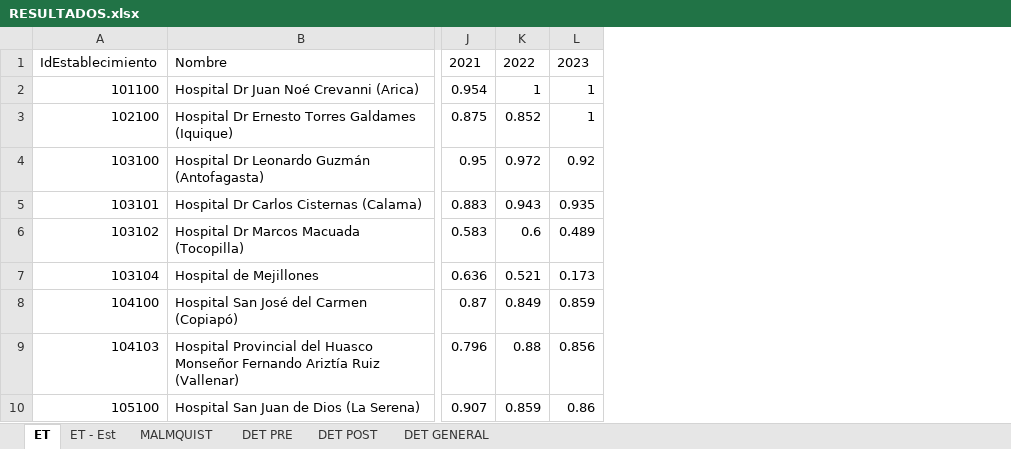
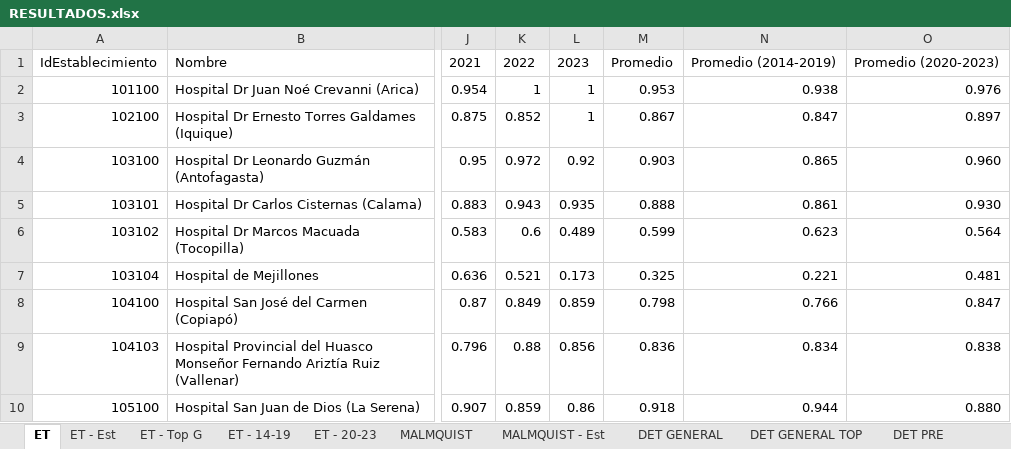
Before and after one commit to dominiqueOsswald/memoria_2024, an Excel workbook: Memoria/RESULTADOS.xlsx, sheet ET, drawn as a sheet; only a part is shown, gaps mark what is left out; values as stored, in another font and other column widths than the file's, no borders; the diff names each change by its address in the sheet, - before the commit and + after, or states it on an @@ line.

```diff
--- a/Memoria/RESULTADOS.xlsx (sheet ET)
+++ b/Memoria/RESULTADOS.xlsx (sheet ET)
+sheet tab: ET - Top G
+sheet tab: ET - 14-19
+sheet tab: ET - 20-23
+sheet tab: MALMQUIST - Est
+sheet tab: DET GENERAL TOP
@@ sheet tab order changed: ET | ET - Est | ET - Top G | ET - 14-19 | ET - 20-23 | MALMQUIST | MALMQUIST - Est | DET GENERAL | DET GENERAL TOP | DET PRE @@
+column M, rows 1-10: Promedio | 0.953 | 0.867 | 0.903 | 0.888 | 0.599 | 0.325 | 0.798 | 0.836 | 0.918
+column N, rows 1-10: Promedio (2014-2019) | 0.938 | 0.847 | 0.865 | 0.861 | 0.623 | 0.221 | 0.766 | 0.834 | 0.944
+column O, rows 1-10: Promedio (2020-2023) | 0.976 | 0.897 | 0.960 | 0.930 | 0.564 | 0.481 | 0.847 | 0.838 | 0.880
```
Also changed, not shown: sheet ET - Est, sheet DET PRE, other sheet tabs, 53 other files.
